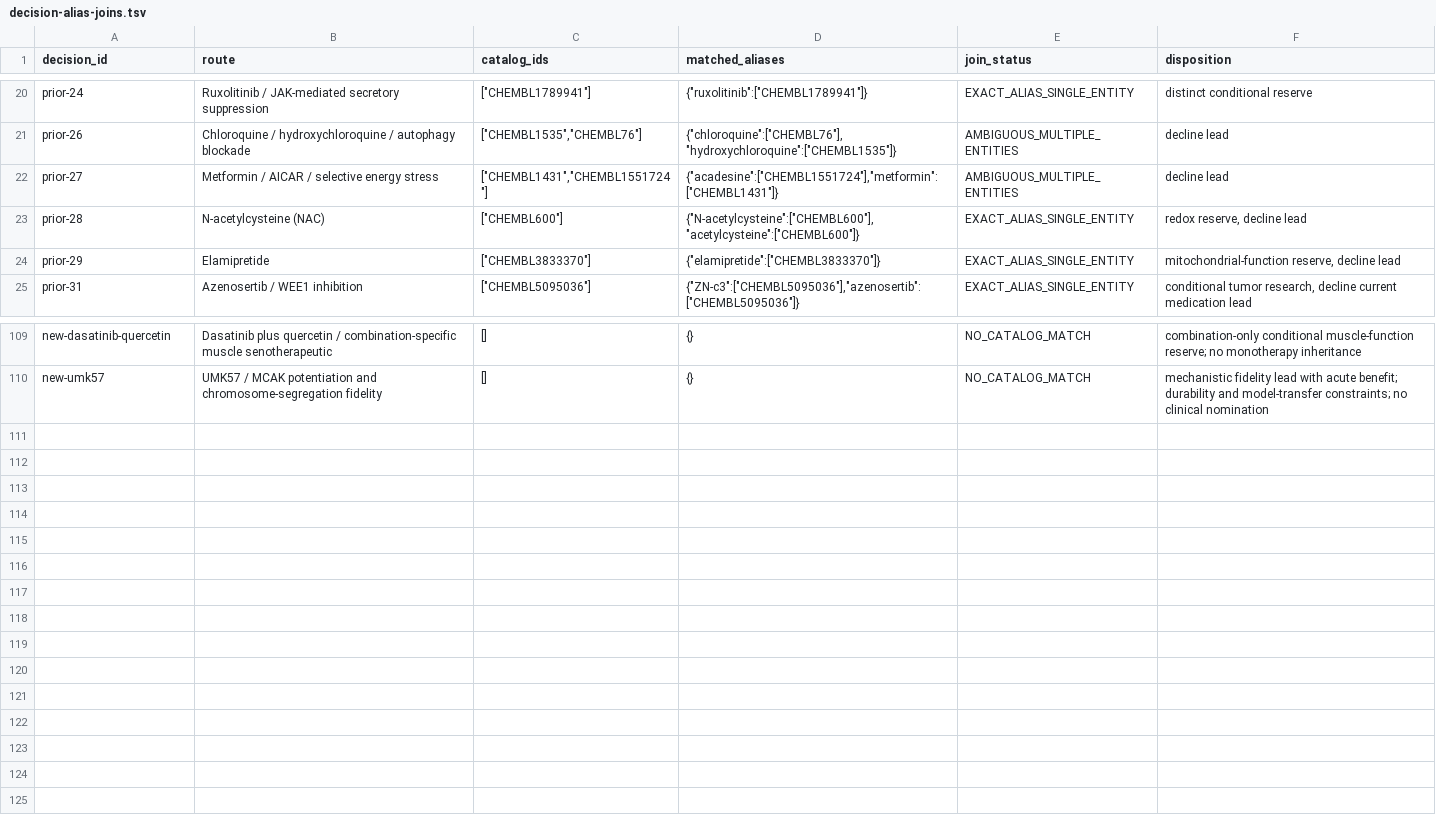
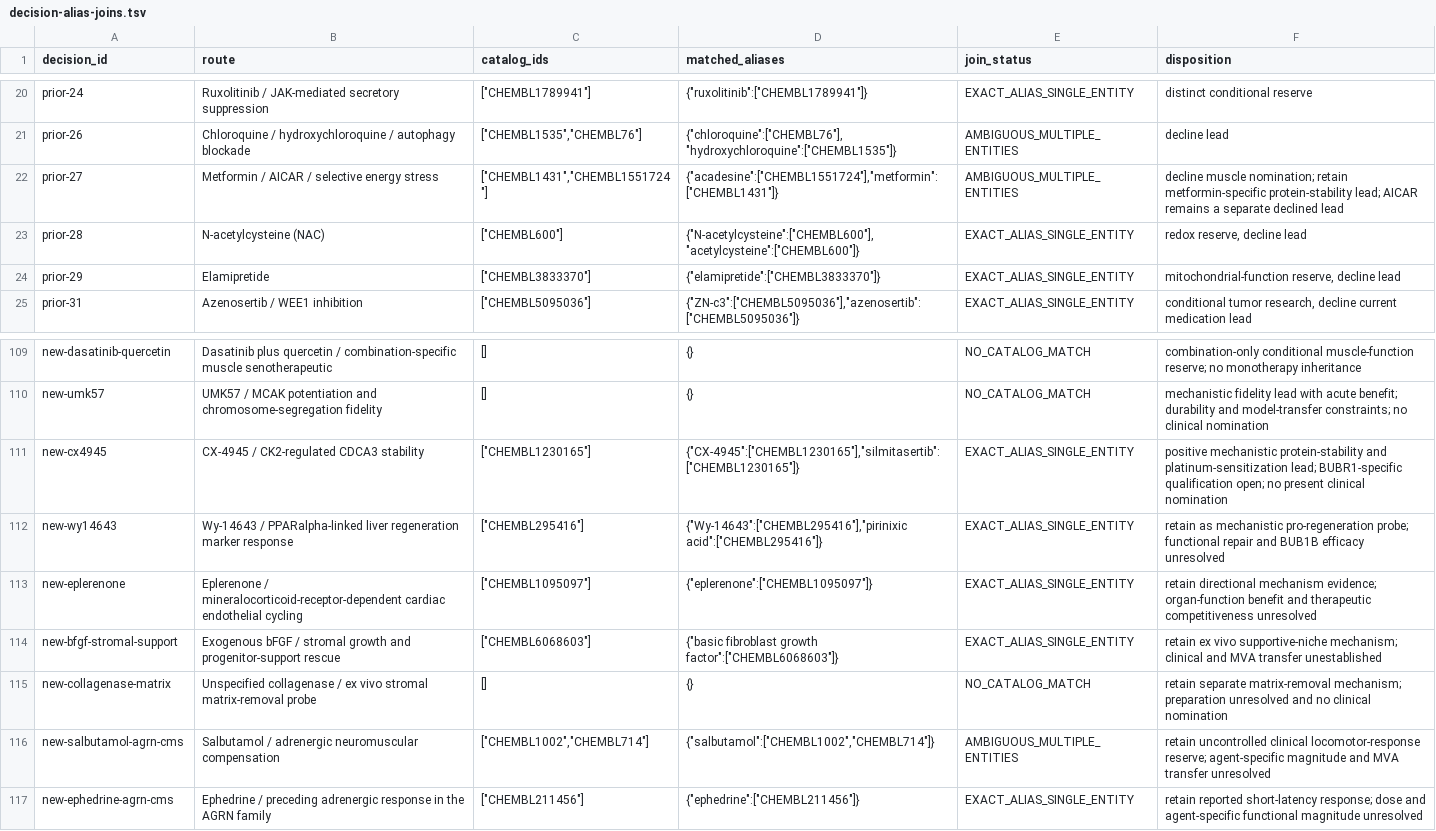
Before and after one commit to EternaPeptix/mva-hackathon, a TSV file: workflow/track2-drug-census/decision-alias-joins.tsv, drawn as a sheet; only a part is shown, gaps mark what is left out.

Commit message:
Repair literature screening and qualify protein and tissue leads

```diff
--- a/workflow/track2-drug-census/decision-alias-joins.tsv
+++ b/workflow/track2-drug-census/decision-alias-joins.tsv
@@ -21,3 +21,3 @@ prior-24	Ruxolitinib / JAK-mediated secretory suppression	"[""CHEMBL1789941""]"
 prior-26	Chloroquine / hydroxychloroquine / autophagy blockade	"[""CHEMBL1535"",""CHEMBL76""]"	"{""chloroquine"":[""CHEMBL76""],""hydroxychloroquine"":[""CHEMBL1535""]}"	AMBIGUOUS_MULTIPLE_ENTITIES	decline lead
-prior-27	Metformin / AICAR / selective energy stress	"[""CHEMBL1431"",""CHEMBL1551724""]"	"{""acadesine"":[""CHEMBL1551724""],""metformin"":[""CHEMBL1431""]}"	AMBIGUOUS_MULTIPLE_ENTITIES	decline lead
+prior-27	Metformin / AICAR / selective energy stress	"[""CHEMBL1431"",""CHEMBL1551724""]"	"{""acadesine"":[""CHEMBL1551724""],""metformin"":[""CHEMBL1431""]}"	AMBIGUOUS_MULTIPLE_ENTITIES	decline muscle nomination; retain metformin-specific protein-stability lead; AICAR remains a separate declined lead
 prior-28	N-acetylcysteine (NAC)	"[""CHEMBL600""]"	"{""N-acetylcysteine"":[""CHEMBL600""],""acetylcysteine"":[""CHEMBL600""]}"	EXACT_ALIAS_SINGLE_ENTITY	redox reserve, decline lead
@@ -110 +110,8 @@ new-dasatinib-quercetin	Dasatinib plus quercetin / combination-specific muscle s
 new-umk57	UMK57 / MCAK potentiation and chromosome-segregation fidelity	[]	{}	NO_CATALOG_MATCH	mechanistic fidelity lead with acute benefit; durability and model-transfer constraints; no clinical nomination
+new-cx4945	CX-4945 / CK2-regulated CDCA3 stability	"[""CHEMBL1230165""]"	"{""CX-4945"":[""CHEMBL1230165""],""silmitasertib"":[""CHEMBL1230165""]}"	EXACT_ALIAS_SINGLE_ENTITY	positive mechanistic protein-stability and platinum-sensitization lead; BUBR1-specific qualification open; no present clinical nomination
+new-wy14643	Wy-14643 / PPARalpha-linked liver regeneration marker response	"[""CHEMBL295416""]"	"{""Wy-14643"":[""CHEMBL295416""],""pirinixic acid"":[""CHEMBL295416""]}"	EXACT_ALIAS_SINGLE_ENTITY	retain as mechanistic pro-regeneration probe; functional repair and BUB1B efficacy unresolved
+new-eplerenone	Eplerenone / mineralocorticoid-receptor-dependent cardiac endothelial cycling	"[""CHEMBL1095097""]"	"{""eplerenone"":[""CHEMBL1095097""]}"	EXACT_ALIAS_SINGLE_ENTITY	retain directional mechanism evidence; organ-function benefit and therapeutic competitiveness unresolved
+new-bfgf-stromal-support	Exogenous bFGF / stromal growth and progenitor-support rescue	"[""CHEMBL6068603""]"	"{""basic fibroblast growth factor"":[""CHEMBL6068603""]}"	EXACT_ALIAS_SINGLE_ENTITY	retain ex vivo supportive-niche mechanism; clinical and MVA transfer unestablished
+new-collagenase-matrix	Unspecified collagenase / ex vivo stromal matrix-removal probe	[]	{}	NO_CATALOG_MATCH	retain separate matrix-removal mechanism; preparation unresolved and no clinical nomination
+new-salbutamol-agrn-cms	Salbutamol / adrenergic neuromuscular compensation	"[""CHEMBL1002"",""CHEMBL714""]"	"{""salbutamol"":[""CHEMBL1002"",""CHEMBL714""]}"	AMBIGUOUS_MULTIPLE_ENTITIES	retain uncontrolled clinical locomotor-response reserve; agent-specific magnitude and MVA transfer unresolved
+new-ephedrine-agrn-cms	Ephedrine / preceding adrenergic response in the AGRN family	"[""CHEMBL211456""]"	"{""ephedrine"":[""CHEMBL211456""]}"	EXACT_ALIAS_SINGLE_ENTITY	retain reported short-latency response; dose and agent-specific functional magnitude unresolved
```
Also changed, not shown: 28 other files.
